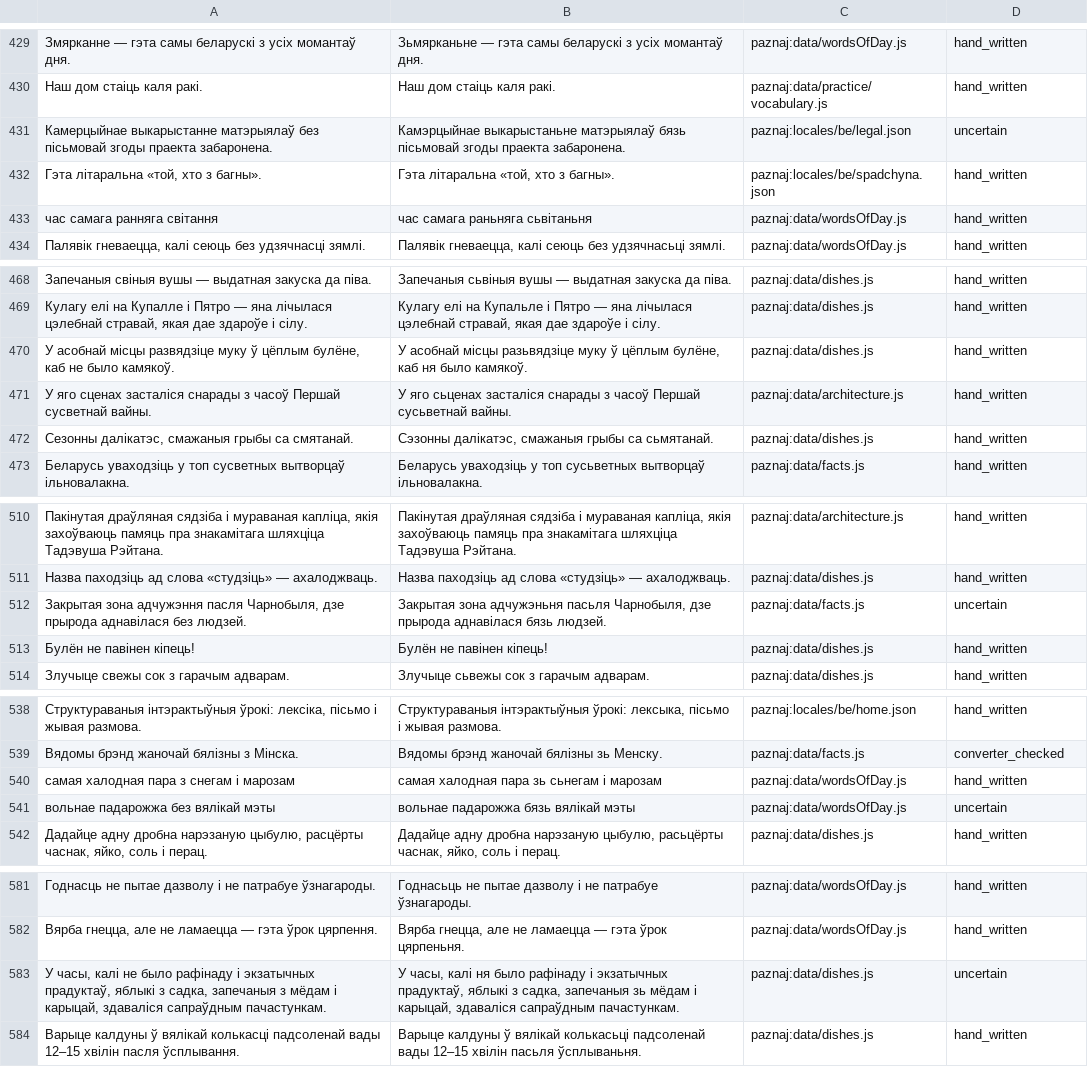
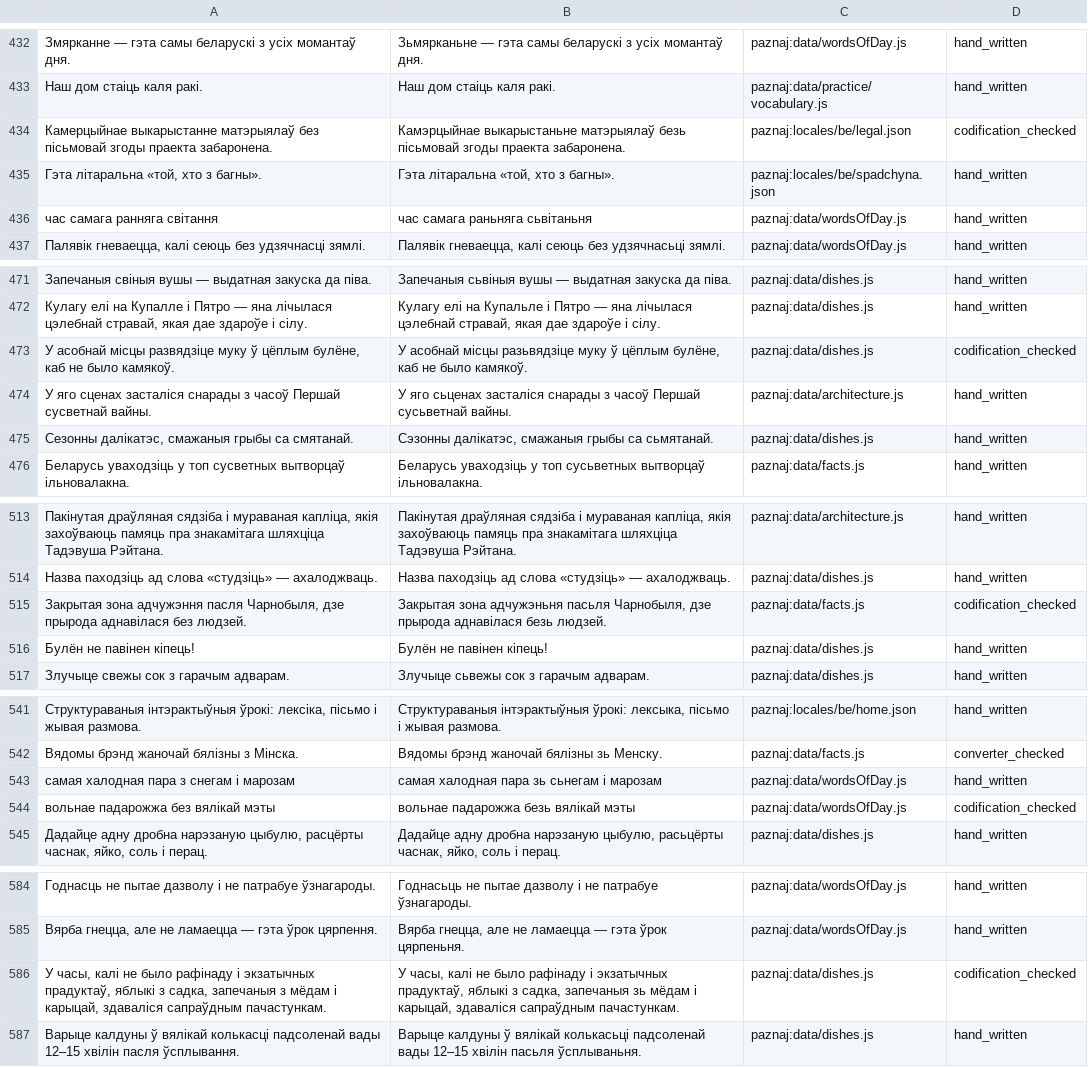
Before and after one commit to sewstie/pravapis, a TSV file: data/eval/gold.tsv, drawn as a sheet; only a part is shown, gaps mark what is left out; the diff covers the shown part only.

```diff
--- a/data/eval/gold.tsv
+++ b/data/eval/gold.tsv
@@ -430,3 +433,3 @@
 Наш дом стаіць каля ракі.	Наш дом стаіць каля ракі.	paznaj:data/practice/vocabulary.js	hand_written
-Камерцыйнае выкарыстанне матэрыялаў без пісьмовай згоды праекта забаронена.	Камэрцыйнае выкарыстаньне матэрыялаў бязь пісьмовай згоды праекта забаронена.	paznaj:locales/be/legal.json	uncertain
+Камерцыйнае выкарыстанне матэрыялаў без пісьмовай згоды праекта забаронена.	Камэрцыйнае выкарыстаньне матэрыялаў безь пісьмовай згоды праекта забаронена.	paznaj:locales/be/legal.json	codification_checked
 Гэта літаральна «той, хто з багны».	Гэта літаральна «той, хто з багны».	paznaj:locales/be/spadchyna.json	hand_written
@@ -469,3 +472,3 @@
 Кулагу елі на Купалле і Пятро — яна лічылася цэлебнай стравай, якая дае здароўе і сілу.	Кулагу елі на Купальле і Пятро — яна лічылася цэлебнай стравай, якая дае здароўе і сілу.	paznaj:data/dishes.js	hand_written
-У асобнай місцы развядзіце муку ў цёплым булёне, каб не было камякоў.	У асобнай місцы разьвядзіце муку ў цёплым булёне, каб ня было камякоў.	paznaj:data/dishes.js	hand_written
+У асобнай місцы развядзіце муку ў цёплым булёне, каб не было камякоў.	У асобнай місцы разьвядзіце муку ў цёплым булёне, каб не было камякоў.	paznaj:data/dishes.js	codification_checked
 У яго сценах засталіся снарады з часоў Першай сусветнай вайны.	У яго сьценах засталіся снарады з часоў Першай сусьветнай вайны.	paznaj:data/architecture.js	hand_written
@@ -511,3 +514,3 @@
 Назва паходзіць ад слова «студзіць» — ахалоджваць.	Назва паходзіць ад слова «студзіць» — ахалоджваць.	paznaj:data/dishes.js	hand_written
-Закрытая зона адчужэння пасля Чарнобыля, дзе прырода аднавілася без людзей.	Закрытая зона адчужэньня пасьля Чарнобыля, дзе прырода аднавілася бязь людзей.	paznaj:data/facts.js	uncertain
+Закрытая зона адчужэння пасля Чарнобыля, дзе прырода аднавілася без людзей.	Закрытая зона адчужэньня пасьля Чарнобыля, дзе прырода аднавілася безь людзей.	paznaj:data/facts.js	codification_checked
 Булён не павінен кіпець!	Булён не павінен кіпець!	paznaj:data/dishes.js	hand_written
@@ -540,3 +543,3 @@
 самая халодная пара з снегам і марозам	самая халодная пара зь сьнегам і марозам	paznaj:data/wordsOfDay.js	hand_written
-вольнае падарожжа без вялікай мэты	вольнае падарожжа бязь вялікай мэты	paznaj:data/wordsOfDay.js	uncertain
+вольнае падарожжа без вялікай мэты	вольнае падарожжа безь вялікай мэты	paznaj:data/wordsOfDay.js	codification_checked
 Дадайце адну дробна нарэзаную цыбулю, расцёрты часнак, яйко, соль і перац.	Дадайце адну дробна нарэзаную цыбулю, расьцёрты часнак, яйко, соль і перац.	paznaj:data/dishes.js	hand_written
@@ -582,3 +585,3 @@
 Вярба гнецца, але не ламаецца — гэта ўрок цярпення.	Вярба гнецца, але не ламаецца — гэта ўрок цярпеньня.	paznaj:data/wordsOfDay.js	hand_written
-У часы, калі не было рафінаду і экзатычных прадуктаў, яблыкі з садка, запечаныя з мёдам і карыцай, здаваліся сапраўдным пачастункам.	У часы, калі ня было рафінаду і экзатычных прадуктаў, яблыкі з садка, запечаныя зь мёдам і карыцай, здаваліся сапраўдным пачастункам.	paznaj:data/dishes.js	uncertain
+У часы, калі не было рафінаду і экзатычных прадуктаў, яблыкі з садка, запечаныя з мёдам і карыцай, здаваліся сапраўдным пачастункам.	У часы, калі не было рафінаду і экзатычных прадуктаў, яблыкі з садка, запечаныя зь мёдам і карыцай, здаваліся сапраўдным пачастункам.	paznaj:data/dishes.js	codification_checked
 Варыце калдуны ў вялікай колькасці падсоленай вады 12–15 хвілін пасля ўсплывання.	Варыце калдуны ў вялікай колькасьці падсоленай вады 12–15 хвілін пасьля ўсплываньня.	paznaj:data/dishes.js	hand_written
```
Also changed, not shown: 3 added rows and 10 edited cells elsewhere in this file, 3 other files.
